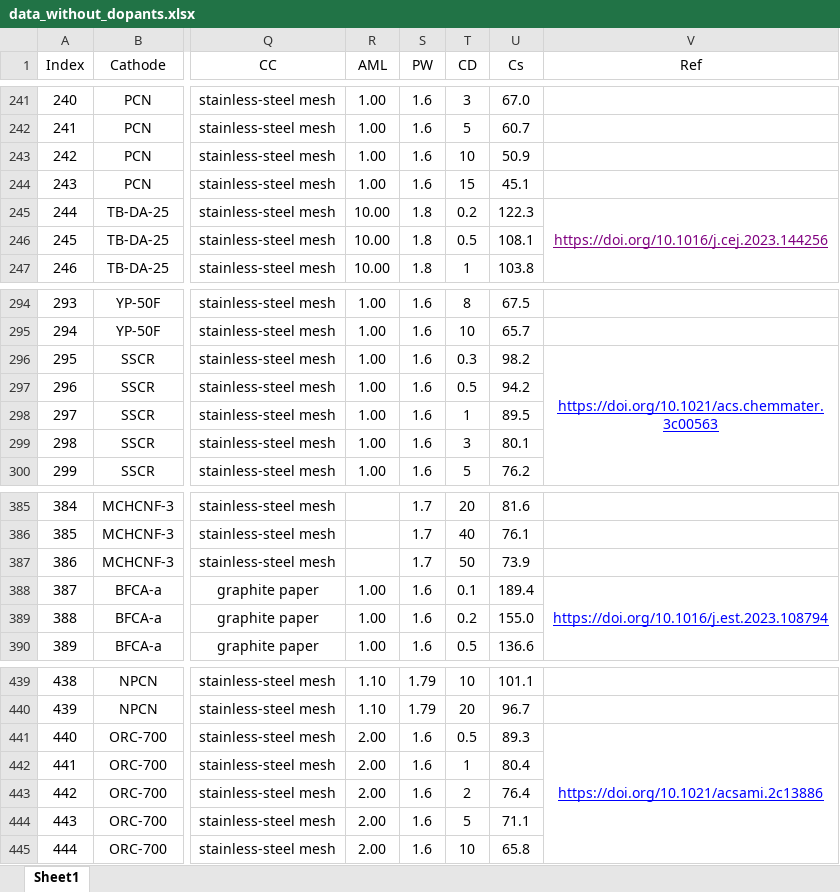
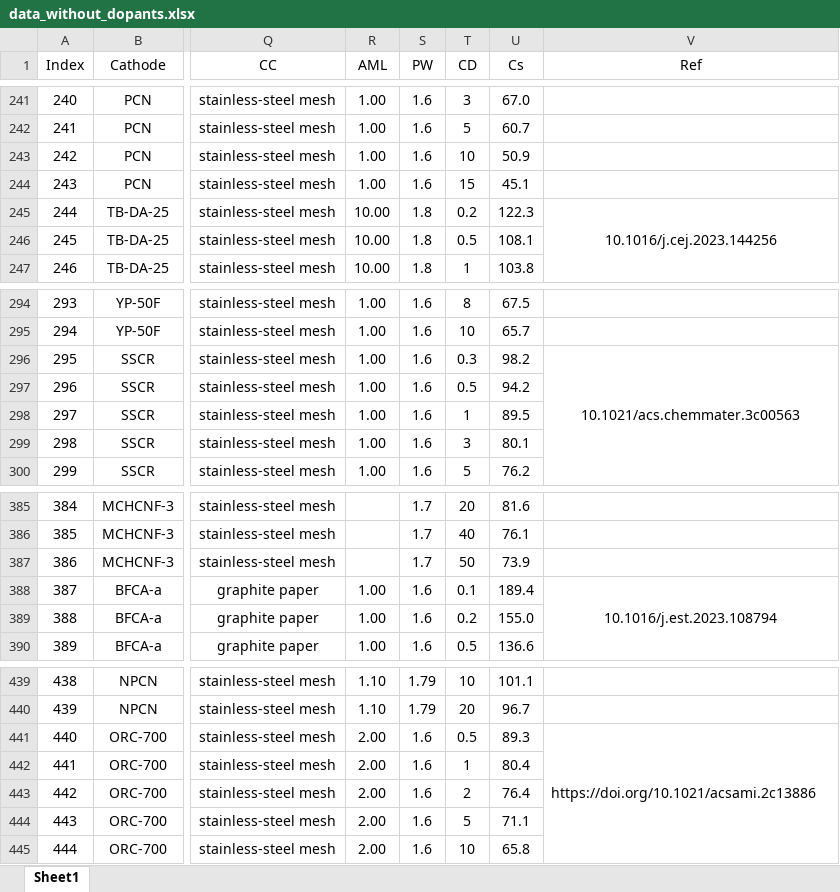
Before and after one commit to YYCHEN2001/Carbon_Cathode_New, an Excel workbook: data/data_without_dopants.xlsx, sheet Sheet1, drawn as a sheet; only a part is shown, gaps mark what is left out; values as stored, in another font and other column widths than the file's, no borders; the diff names each change by its address in the sheet, - before the commit and + after, or states it on an @@ line.

```diff
--- a/data/data_without_dopants.xlsx (sheet Sheet1)
+++ b/data/data_without_dopants.xlsx (sheet Sheet1)
-V245 (Ref): https://doi.org/10.1016/j.cej.2023.144256
+V245 (Ref): 10.1016/j.cej.2023.144256
@@ V245 underline: on → off, text colour: #800080 → black @@
-V296 (Ref): https://doi.org/10.1021/acs.chemmater.3c00563
+V296 (Ref): 10.1021/acs.chemmater.3c00563
@@ V296 underline: on → off, text colour: #0000FF → black @@
-V388 (Ref): https://doi.org/10.1016/j.est.2023.108794
+V388 (Ref): 10.1016/j.est.2023.108794
@@ V388 underline: on → off, text colour: #0000FF → black @@
@@ V441 underline: on → off, text colour: #0000FF → black, alignment: center → left @@
```
Also changed, not shown: 4 other files.
